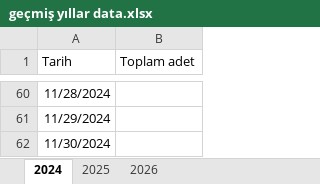
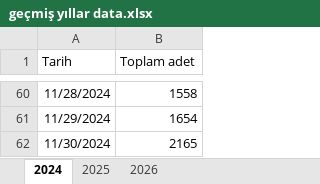
Before and after one commit to ilkereser678/tatlibak-uretim, an Excel workbook: geçmiş yıllar data.xlsx, sheet 2024, drawn as a sheet; only a part is shown, gaps mark what is left out; values as stored, in another font and other column widths than the file's, no borders; the diff covers the shown part only; the diff names each change by its address in the sheet, - before the commit and + after, or states it on an @@ line.

```diff
--- a/geçmiş yıllar data.xlsx (sheet 2024)
+++ b/geçmiş yıllar data.xlsx (sheet 2024)
-B60 (Toplam adet): (empty)
+B60 (Toplam adet): 1558
-B61 (Toplam adet): (empty)
+B61 (Toplam adet): 1654
-B62 (Toplam adet): (empty)
+B62 (Toplam adet): 2165
```
Also changed, not shown: 27 edited cells elsewhere in this sheet.
